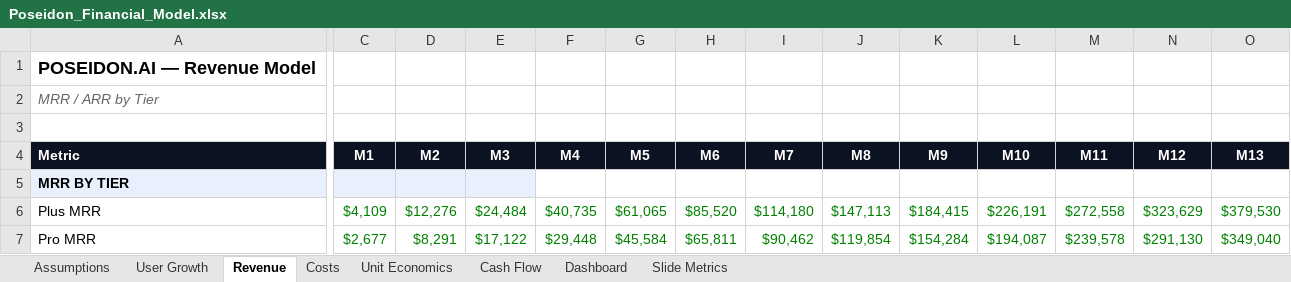
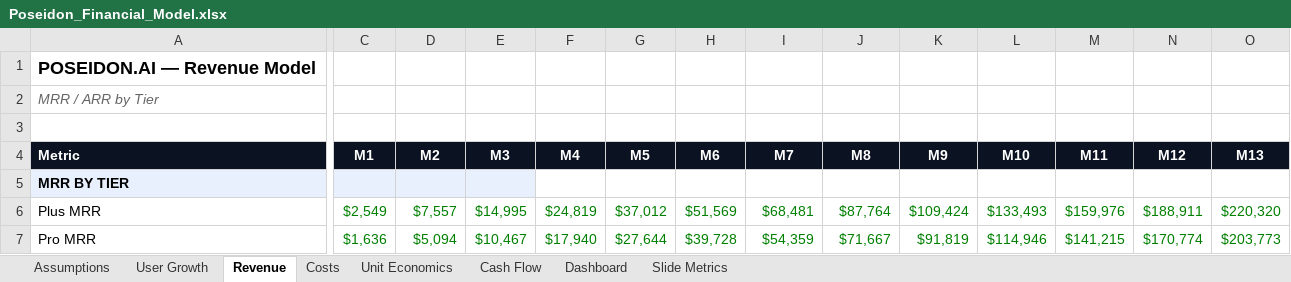
Before and after one commit to poseidon-mit/poseidon-mit.github.io, an Excel workbook: financial/Poseidon_Financial_Model.xlsx, sheet Revenue, drawn as a sheet; only a part is shown, gaps mark what is left out; values as stored, in another font and other column widths than the file's, no borders; the diff covers the shown part only; the diff names each change by its address in the sheet, - before the commit and + after, or states it on an @@ line.

```diff
--- a/financial/Poseidon_Financial_Model.xlsx (sheet Revenue)
+++ b/financial/Poseidon_Financial_Model.xlsx (sheet Revenue)
-C6 (M1): $4,109
+C6 (M1): $2,549
-D6 (M2): $12,276
+D6 (M2): $7,557
-E6 (M3): $24,484
+E6 (M3): $14,995
-F6 (M4): $40,735
+F6 (M4): $24,819
-G6 (M5): $61,065
+G6 (M5): $37,012
-H6 (M6): $85,520
+H6 (M6): $51,569
-I6 (M7): $114,180
+I6 (M7): $68,481
-J6 (M8): $147,113
+J6 (M8): $87,764
-K6 (M9): $184,415
+K6 (M9): $109,424
-L6 (M10): $226,191
+L6 (M10): $133,493
-M6 (M11): $272,558
+M6 (M11): $159,976
-N6 (M12): $323,629
+N6 (M12): $188,911
-O6 (M13): $379,530
+O6 (M13): $220,320
-C7 (M1): $2,677
+C7 (M1): $1,636
-D7 (M2): $8,291
+D7 (M2): $5,094
-E7 (M3): $17,122
+E7 (M3): $10,467
-F7 (M4): $29,448
+F7 (M4): $17,940
-G7 (M5): $45,584
+G7 (M5): $27,644
-H7 (M6): $65,811
+H7 (M6): $39,728
-I7 (M7): $90,462
+I7 (M7): $54,359
-J7 (M8): $119,854
+J7 (M8): $71,667
-K7 (M9): $154,284
+K7 (M9): $91,819
-L7 (M10): $194,087
+L7 (M10): $114,946
-M7 (M11): $239,578
+M7 (M11): $141,215
-N7 (M12): $291,130
+N7 (M12): $170,774
-O7 (M13): $349,040
+O7 (M13): $203,773
```
Also changed, not shown: 399 edited cells elsewhere in this sheet, sheet User Growth, sheet Dashboard, sheet Costs, sheet Cash Flow, sheet Unit Economics, sheet Slide Metrics, 1 more sheet, charts or pictures, 30 other files.
